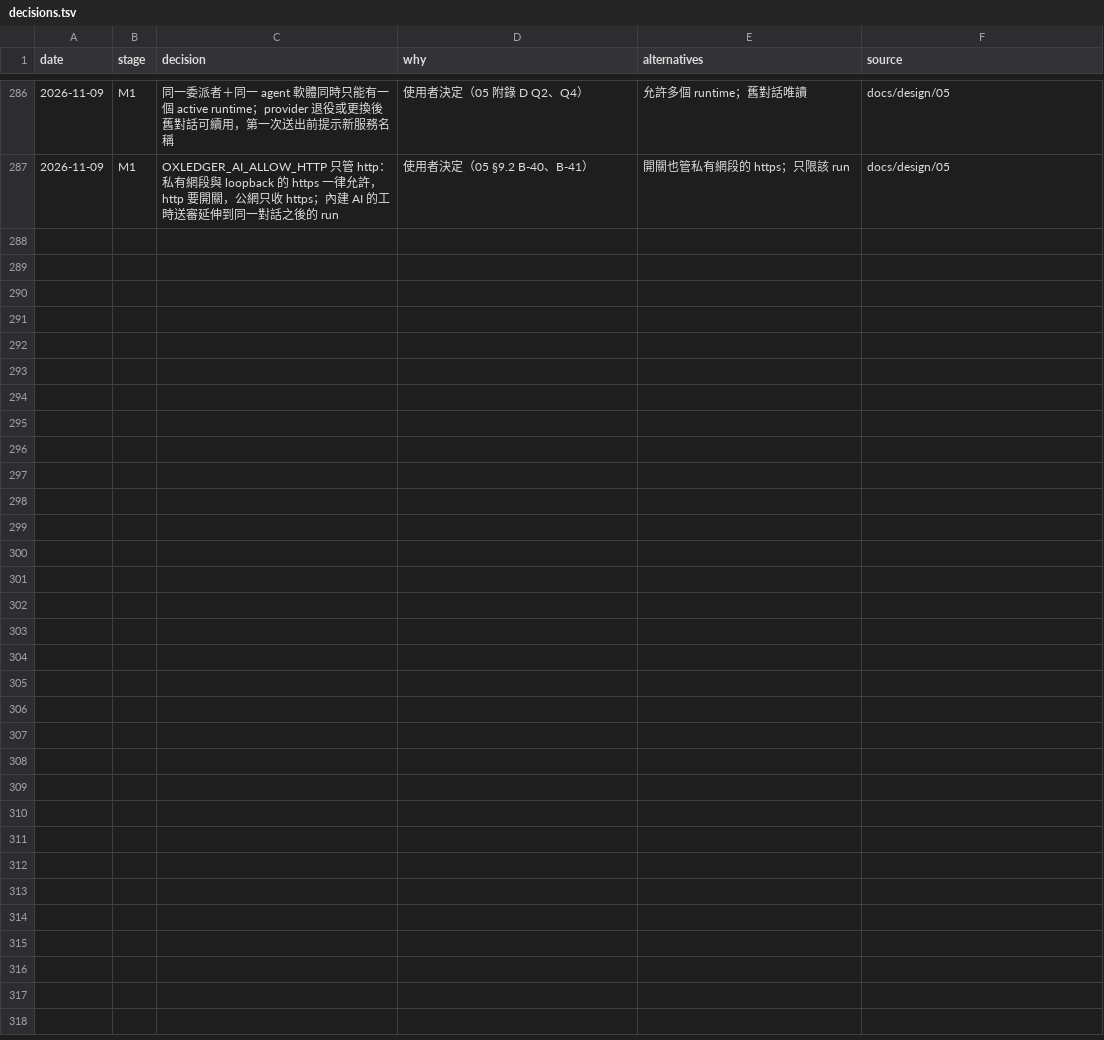
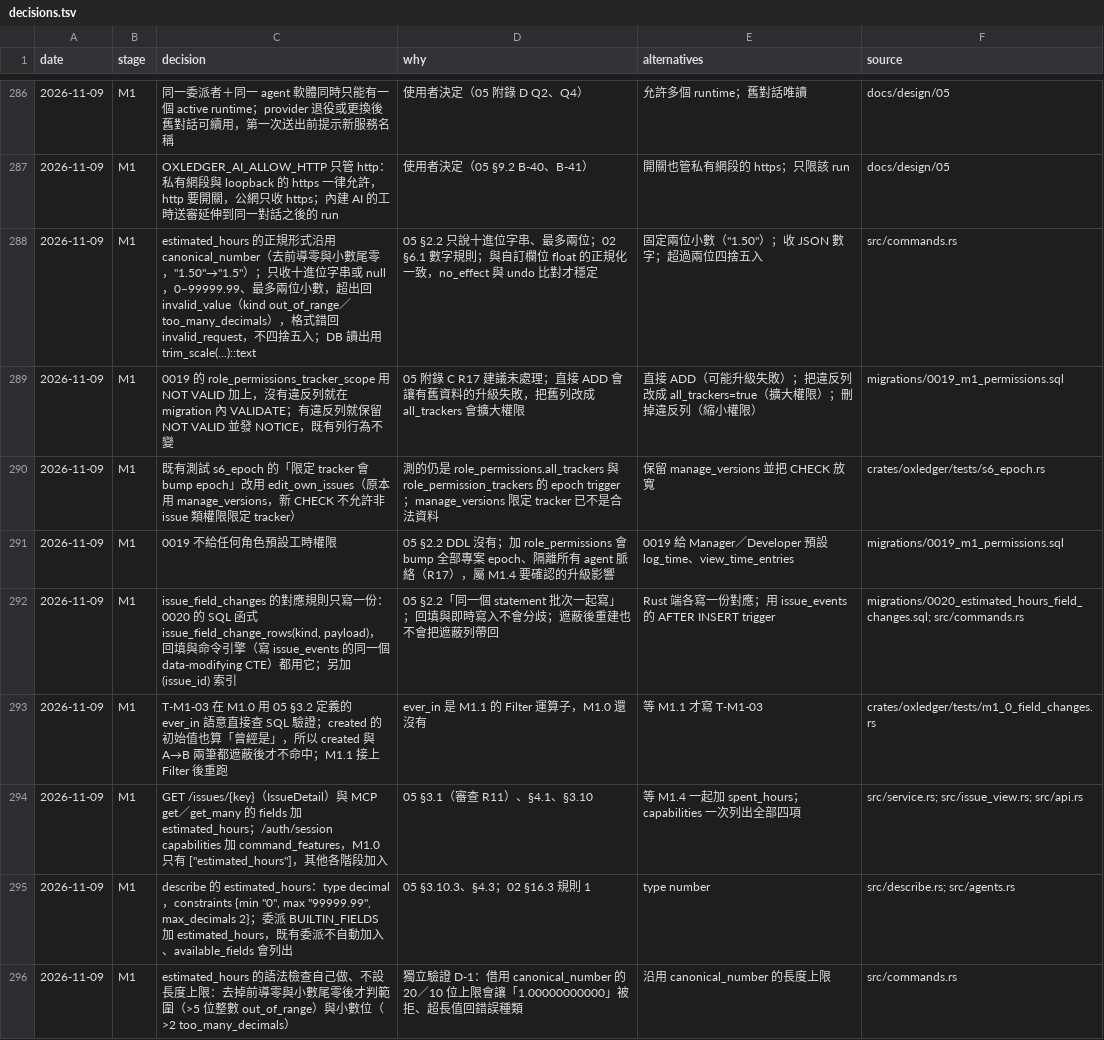
Before and after one commit to yw-chen/oxledger, a TSV file: docs/impl/decisions.tsv, drawn as a sheet; only a part is shown, gaps mark what is left out.

```diff
--- a/docs/impl/decisions.tsv
+++ b/docs/impl/decisions.tsv
@@ -287 +287,10 @@ date	stage	decision	why	alternatives	source
 2026-11-09	M1	OXLEDGER_AI_ALLOW_HTTP 只管 http：私有網段與 loopback 的 https 一律允許，http 要開關，公網只收 https；內建 AI 的工時送審延伸到同一對話之後的 run	使用者決定（05 §9.2 B-40、B-41）	開關也管私有網段的 https；只限該 run	docs/design/05
+2026-11-09	M1	estimated_hours 的正規形式沿用 canonical_number（去前導零與小數尾零，"1.50"→"1.5"）；只收十進位字串或 null，0–99999.99、最多兩位小數，超出回 invalid_value（kind out_of_range／too_many_decimals），格式錯回 invalid_request，不四捨五入；DB 讀出用 trim_scale(...)::text	05 §2.2 只說十進位字串、最多兩位；02 §6.1 數字規則；與自訂欄位 float 的正規化一致，no_effect 與 undo 比對才穩定	固定兩位小數（"1.50"）；收 JSON 數字；超過兩位四捨五入	src/commands.rs
+2026-11-09	M1	0019 的 role_permissions_tracker_scope 用 NOT VALID 加上，沒有違反列就在 migration 內 VALIDATE；有違反列就保留 NOT VALID 並發 NOTICE，既有列行為不變	05 附錄 C R17 建議未處理；直接 ADD 會讓有舊資料的升級失敗，把舊列改成 all_trackers 會擴大權限	直接 ADD（可能升級失敗）；把違反列改成 all_trackers=true（擴大權限）；刪掉違反列（縮小權限）	migrations/0019_m1_permissions.sql
+2026-11-09	M1	既有測試 s6_epoch 的「限定 tracker 會 bump epoch」改用 edit_own_issues（原本用 manage_versions，新 CHECK 不允許非 issue 類權限限定 tracker）	測的仍是 role_permissions.all_trackers 與 role_permission_trackers 的 epoch trigger；manage_versions 限定 tracker 已不是合法資料	保留 manage_versions 並把 CHECK 放寬	crates/oxledger/tests/s6_epoch.rs
+2026-11-09	M1	0019 不給任何角色預設工時權限	05 §2.2 DDL 沒有；加 role_permissions 會 bump 全部專案 epoch、隔離所有 agent 脈絡（R17），屬 M1.4 要確認的升級影響	0019 給 Manager／Developer 預設 log_time、view_time_entries	migrations/0019_m1_permissions.sql
+2026-11-09	M1	issue_field_changes 的對應規則只寫一份：0020 的 SQL 函式 issue_field_change_rows(kind, payload)，回填與命令引擎（寫 issue_events 的同一個 data-modifying CTE）都用它；另加 (issue_id) 索引	05 §2.2「同一個 statement 批次一起寫」；回填與即時寫入不會分歧；遮蔽後重建也不會把遮蔽列帶回	Rust 端各寫一份對應；用 issue_events 的 AFTER INSERT trigger	migrations/0020_estimated_hours_field_changes.sql; src/commands.rs
+2026-11-09	M1	T-M1-03 在 M1.0 用 05 §3.2 定義的 ever_in 語意直接查 SQL 驗證；created 的初始值也算「曾經是」，所以 created 與 A→B 兩筆都遮蔽後才不命中；M1.1 接上 Filter 後重跑	ever_in 是 M1.1 的 Filter 運算子，M1.0 還沒有	等 M1.1 才寫 T-M1-03	crates/oxledger/tests/m1_0_field_changes.rs
+2026-11-09	M1	GET /issues/{key}（IssueDetail）與 MCP get／get_many 的 fields 加 estimated_hours；/auth/session capabilities 加 command_features，M1.0 只有 ["estimated_hours"]，其他各階段加入	05 §3.1（審查 R11）、§4.1、§3.10	等 M1.4 一起加 spent_hours；capabilities 一次列出全部四項	src/service.rs; src/issue_view.rs; src/api.rs
+2026-11-09	M1	describe 的 estimated_hours：type decimal，constraints {min "0", max "99999.99", max_decimals 2}；委派 BUILTIN_FIELDS 加 estimated_hours，既有委派不自動加入、available_fields 會列出	05 §3.10.3、§4.3；02 §16.3 規則 1	type number	src/describe.rs; src/agents.rs
+2026-11-09	M1	estimated_hours 的語法檢查自己做、不設長度上限：去掉前導零與小數尾零後才判範圍（>5 位整數 out_of_range）與小數位（>2 too_many_decimals）	獨立驗證 D-1：借用 canonical_number 的 20／10 位上限會讓「1.00000000000」被拒、超長值回錯誤種類	沿用 canonical_number 的長度上限	src/commands.rs
```
Also changed, not shown: 19 other files.
